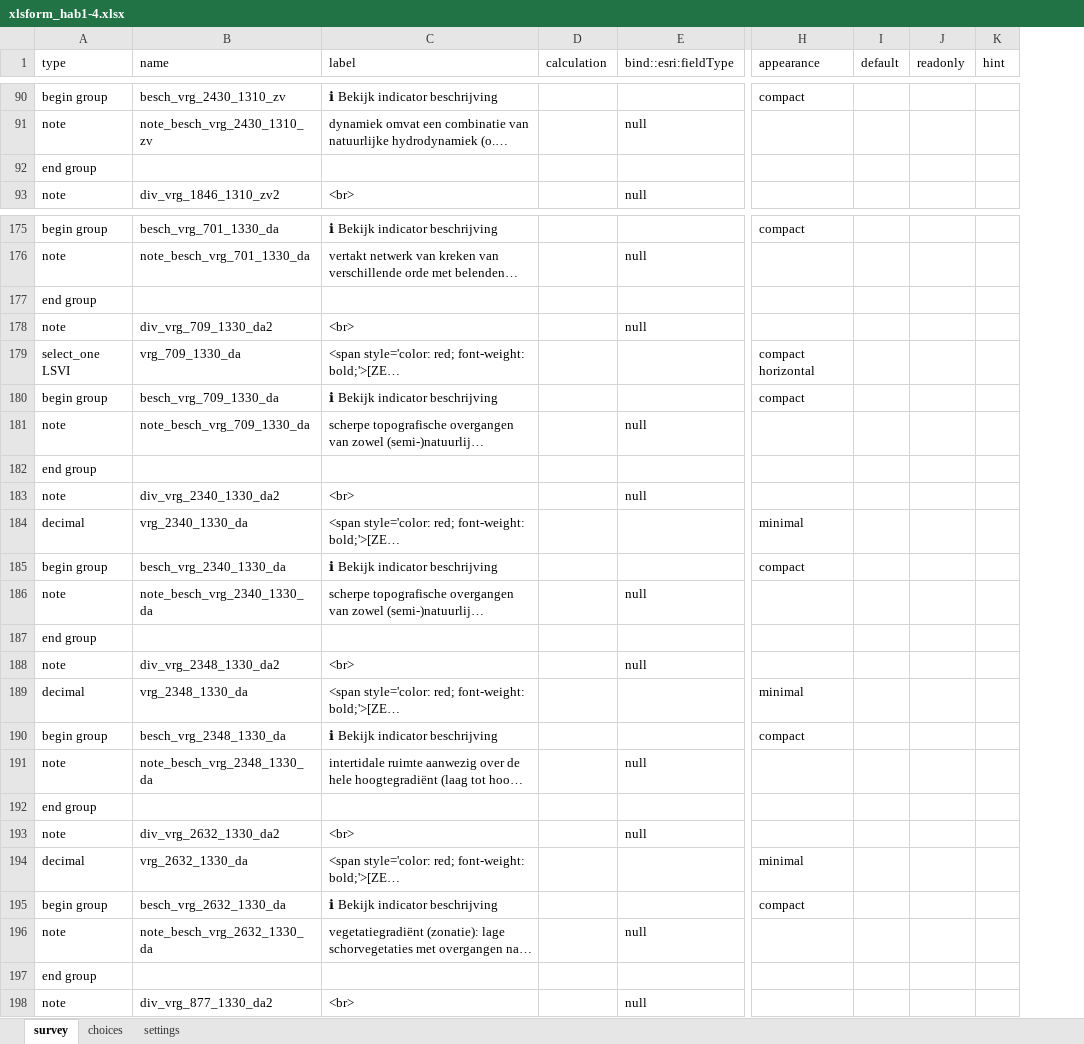
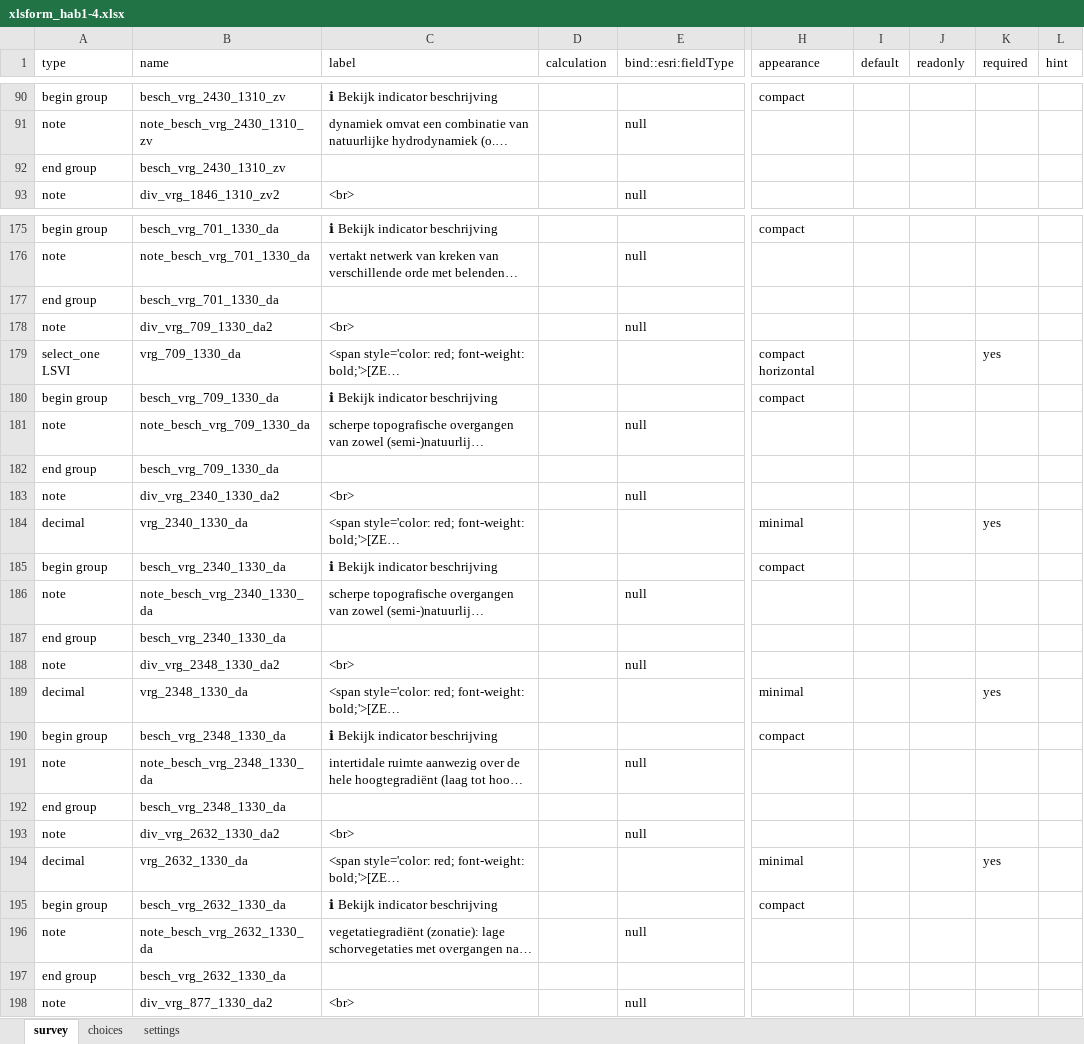
Before and after one commit to inbo/gis-lsvi-app, an Excel workbook: output/xlsform_hab1-4.xlsx, sheet survey, drawn as a sheet; only a part is shown, gaps mark what is left out; long unchanged cells end in …; values as stored, in another font and other column widths than the file's, no borders; the diff covers the shown part only; the diff names each change by its address in the sheet, - before the commit and + after, or states it on an @@ line.

```diff
--- a/output/xlsform_hab1-4.xlsx (sheet survey)
+++ b/output/xlsform_hab1-4.xlsx (sheet survey)
+column K (required), rows 179-194: yes |  |  |  |  | yes |  |  |  |  | yes |  |  |  |  | yes
-B92 (name): (empty)
+B92 (name): besch_vrg_2430_1310_zv
-B177 (name): (empty)
+B177 (name): besch_vrg_701_1330_da
-B182 (name): (empty)
+B182 (name): besch_vrg_709_1330_da
-B187 (name): (empty)
+B187 (name): besch_vrg_2340_1330_da
-B192 (name): (empty)
+B192 (name): besch_vrg_2348_1330_da
-B197 (name): (empty)
+B197 (name): besch_vrg_2632_1330_da
```
Also changed, not shown: 51 edited cells elsewhere in this sheet, output/xlsform_hab5-7.xlsx, output/xlsform_hab9.xlsx, 3 other files.
